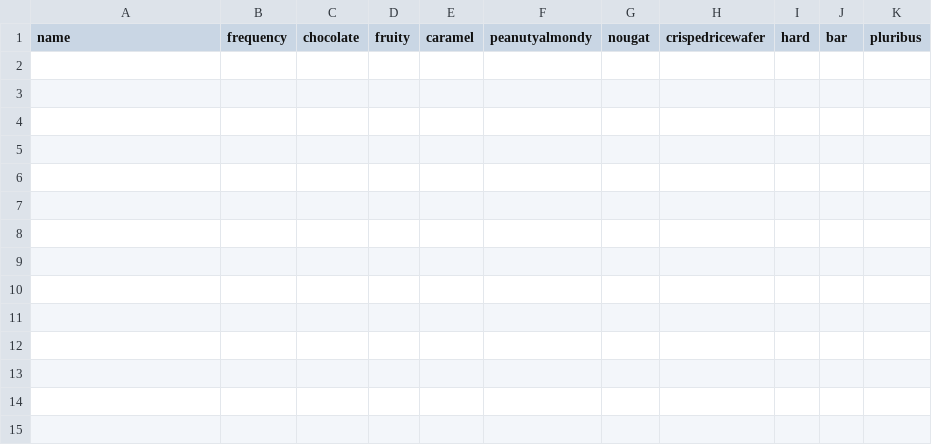
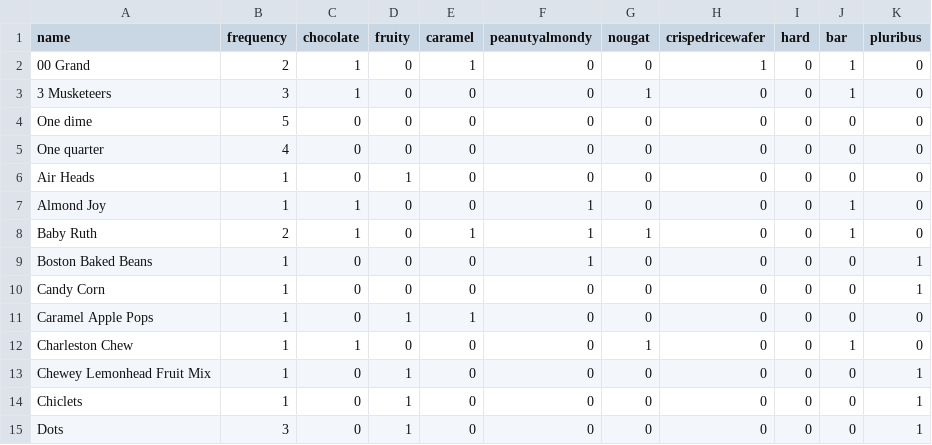
Before and after one commit to vincens2005/materials-su18, a CSV file: demos/candy.csv, drawn as a sheet; the diff names each change by its address in the sheet, - before the commit and + after, or states it on an @@ line.

Commit message:
candy sample

```diff
--- a/demos/candy.csv
+++ b/demos/candy.csv
+row 2: 00 Grand | 2 | 1 | 0 | 1 | 0 | 0 | 1 | 0 | 1 | 0
+row 3: 3 Musketeers | 3 | 1 | 0 | 0 | 0 | 1 | 0 | 0 | 1 | 0
+row 4: One dime | 5 | 0 | 0 | 0 | 0 | 0 | 0 | 0 | 0 | 0
+row 5: One quarter | 4 | 0 | 0 | 0 | 0 | 0 | 0 | 0 | 0 | 0
+row 6: Air Heads | 1 | 0 | 1 | 0 | 0 | 0 | 0 | 0 | 0 | 0
+row 7: Almond Joy | 1 | 1 | 0 | 0 | 1 | 0 | 0 | 0 | 1 | 0
+row 8: Baby Ruth | 2 | 1 | 0 | 1 | 1 | 1 | 0 | 0 | 1 | 0
+row 9: Boston Baked Beans | 1 | 0 | 0 | 0 | 1 | 0 | 0 | 0 | 0 | 1
+row 10: Candy Corn | 1 | 0 | 0 | 0 | 0 | 0 | 0 | 0 | 0 | 1
+row 11: Caramel Apple Pops | 1 | 0 | 1 | 1 | 0 | 0 | 0 | 0 | 0 | 0
+row 12: Charleston Chew | 1 | 1 | 0 | 0 | 0 | 1 | 0 | 0 | 1 | 0
+row 13: Chewey Lemonhead Fruit Mix | 1 | 0 | 1 | 0 | 0 | 0 | 0 | 0 | 0 | 1
+row 14: Chiclets | 1 | 0 | 1 | 0 | 0 | 0 | 0 | 0 | 0 | 1
+row 15: Dots | 3 | 0 | 1 | 0 | 0 | 0 | 0 | 0 | 0 | 1
```
